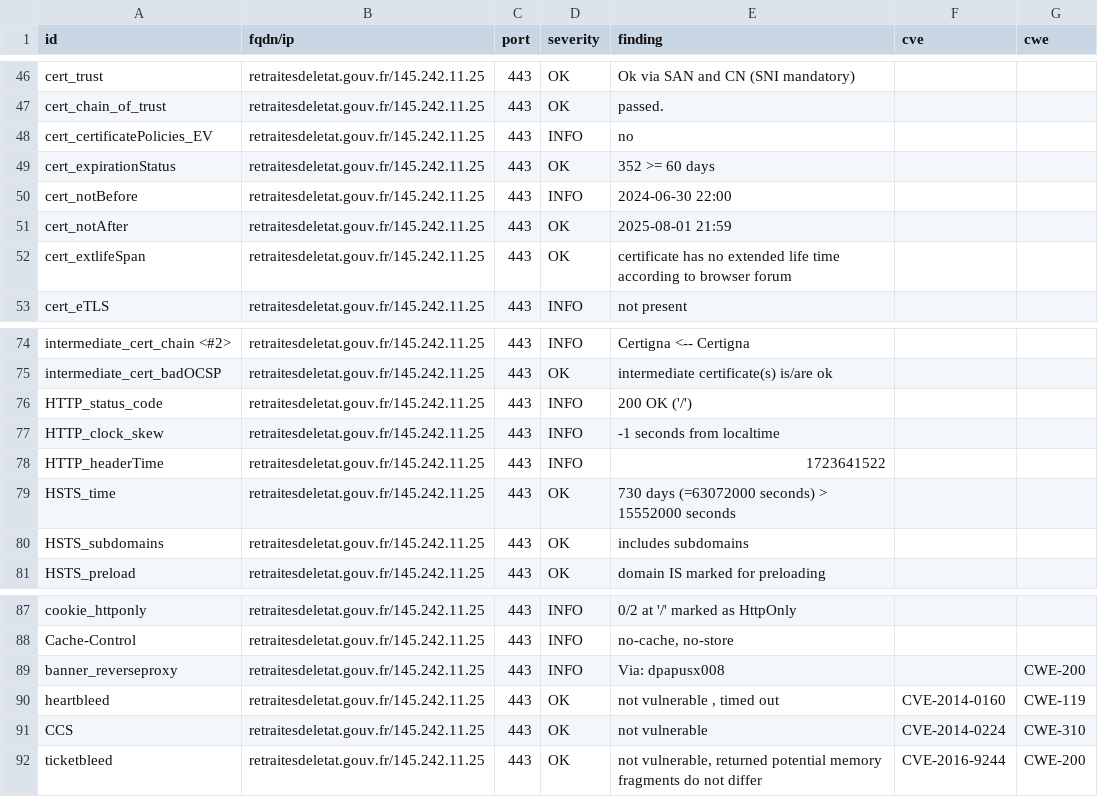
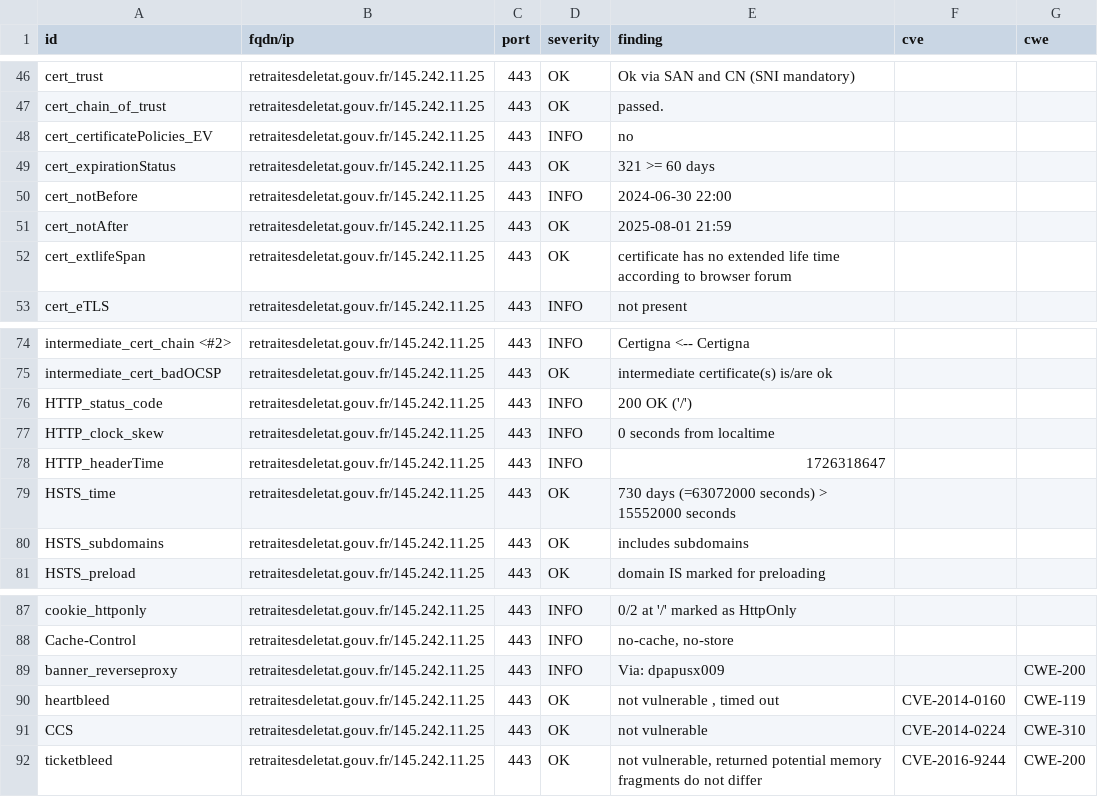
Before and after one commit to GKO-org/dashlordPrd9, a CSV file: results/aHR0cHM6Ly9yZXRyYWl0ZXNkZWxldGF0LmdvdXYuZnI=/testssl.csv, drawn as a sheet; only a part is shown, gaps mark what is left out.

```diff
--- a/results/aHR0cHM6Ly9yZXRyYWl0ZXNkZWxldGF0LmdvdXYuZnI=/testssl.csv
+++ b/results/aHR0cHM6Ly9yZXRyYWl0ZXNkZWxldGF0LmdvdXYuZnI=/testssl.csv
@@ -48,3 +48,3 @@
 "cert_certificatePolicies_EV","retraitesdeletat.gouv.fr/145.242.11.25","443","INFO","no","",""
-"cert_expirationStatus","retraitesdeletat.gouv.fr/145.242.11.25","443","OK","352 >= 60 days","",""
+"cert_expirationStatus","retraitesdeletat.gouv.fr/145.242.11.25","443","OK","321 >= 60 days","",""
 "cert_notBefore","retraitesdeletat.gouv.fr/145.242.11.25","443","INFO","2024-06-30 22:00","",""
@@ -76,4 +76,4 @@
 "HTTP_status_code","retraitesdeletat.gouv.fr/145.242.11.25","443","INFO","200 OK ('/')","",""
-"HTTP_clock_skew","retraitesdeletat.gouv.fr/145.242.11.25","443","INFO","-1 seconds from localtime","",""
-"HTTP_headerTime","retraitesdeletat.gouv.fr/145.242.11.25","443","INFO","1723641522","",""
+"HTTP_clock_skew","retraitesdeletat.gouv.fr/145.242.11.25","443","INFO","0 seconds from localtime","",""
+"HTTP_headerTime","retraitesdeletat.gouv.fr/145.242.11.25","443","INFO","1726318647","",""
 "HSTS_time","retraitesdeletat.gouv.fr/145.242.11.25","443","OK","730 days (=63072000 seconds) > 15552000 seconds","",""
@@ -88,3 +88,3 @@
 "Cache-Control","retraitesdeletat.gouv.fr/145.242.11.25","443","INFO","no-cache, no-store","",""
-"banner_reverseproxy","retraitesdeletat.gouv.fr/145.242.11.25","443","INFO","Via: dpapusx008","","CWE-200"
+"banner_reverseproxy","retraitesdeletat.gouv.fr/145.242.11.25","443","INFO","Via: dpapusx009","","CWE-200"
 "heartbleed","retraitesdeletat.gouv.fr/145.242.11.25","443","OK","not vulnerable , timed out","CVE-2014-0160","CWE-119"
```
Also changed, not shown: 9 other files.
